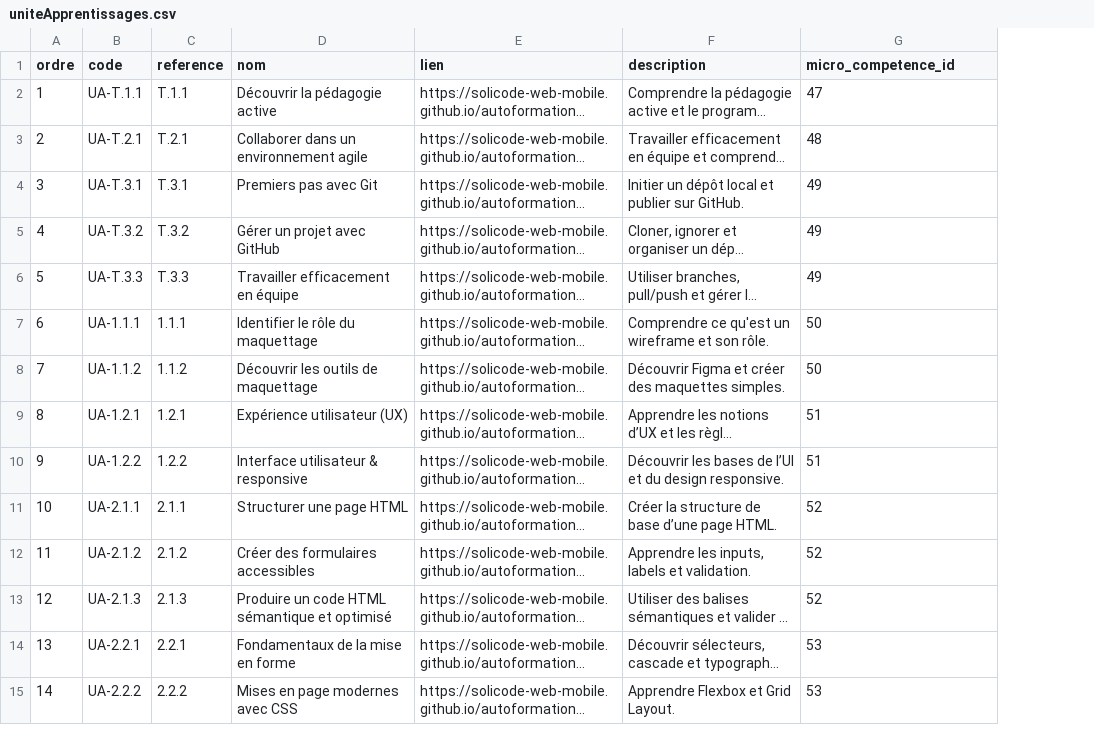
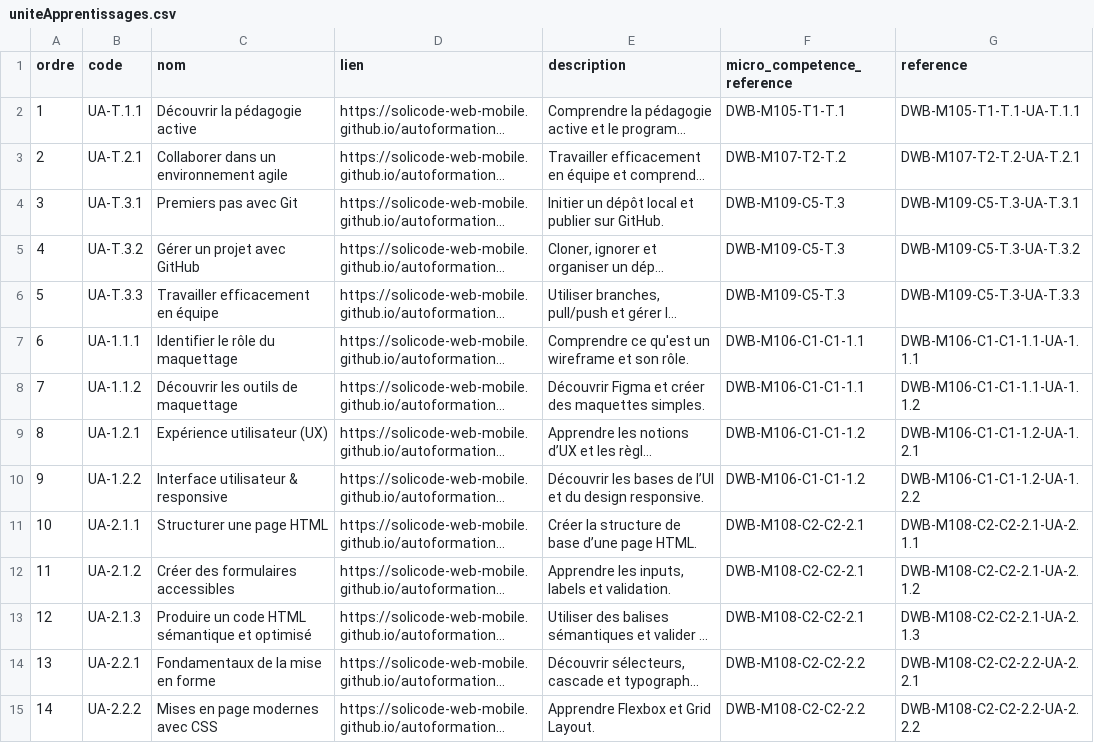
Before and after one commit to solicode-lms/app, a CSV file: modules/PkgCompetences/Database/data/uniteApprentissages.csv, drawn as a sheet; only a part is shown; long unchanged cells end in …; removed rows and columns are numbered as before the commit, all else as after; the diff covers the shown part only; the diff names each change by its address in the sheet, - before the commit and + after, or states it on an @@ line.

```diff
--- a/modules/PkgCompetences/Database/data/uniteApprentissages.csv
+++ b/modules/PkgCompetences/Database/data/uniteApprentissages.csv
-column C (reference), rows 2-15: T.1.1 | T.2.1 | T.3.1 | T.3.2 | T.3.3 | 1.1.1 | 1.1.2 | 1.2.1 | 1.2.2 | 2.1.1 | 2.1.2 | 2.1.3 | 2.2.1 | 2.2.2
+column F (micro_competence_reference), rows 2-15: DWB-M105-T1-T.1 | DWB-M107-T2-T.2 | DWB-M109-C5-T.3 | DWB-M109-C5-T.3 | DWB-M109-C5-T.3 | DWB-M106-C1-C1-1.1 | DWB-M106-C1-C1-1.1 | DWB-M106-C1-C1-1.2 | DWB-M106-C1-C1-1.2 | DWB-M108-C2-C2-2.1 | DWB-M108-C2-C2-2.1 | DWB-M108-C2-C2-2.1 | DWB-M108-C2-C2-2.2 | DWB-M108-C2-C2-2.2
-G1: micro_competence_id
+G1: reference
-G2 (reference): 47
+G2 (reference): DWB-M105-T1-T.1-UA-T.1.1
-G3 (reference): 48
+G3 (reference): DWB-M107-T2-T.2-UA-T.2.1
-G4 (reference): 49
+G4 (reference): DWB-M109-C5-T.3-UA-T.3.1
-G5 (reference): 49
+G5 (reference): DWB-M109-C5-T.3-UA-T.3.2
-G6 (reference): 49
+G6 (reference): DWB-M109-C5-T.3-UA-T.3.3
-G7 (reference): 50
+G7 (reference): DWB-M106-C1-C1-1.1-UA-1.1.1
-G8 (reference): 50
+G8 (reference): DWB-M106-C1-C1-1.1-UA-1.1.2
-G9 (reference): 51
+G9 (reference): DWB-M106-C1-C1-1.2-UA-1.2.1
-G10 (reference): 51
+G10 (reference): DWB-M106-C1-C1-1.2-UA-1.2.2
-G11 (reference): 52
+G11 (reference): DWB-M108-C2-C2-2.1-UA-2.1.1
-G12 (reference): 52
+G12 (reference): DWB-M108-C2-C2-2.1-UA-2.1.2
-G13 (reference): 52
+G13 (reference): DWB-M108-C2-C2-2.1-UA-2.1.3
-G14 (reference): 53
+G14 (reference): DWB-M108-C2-C2-2.2-UA-2.2.1
-G15 (reference): 53
+G15 (reference): DWB-M108-C2-C2-2.2-UA-2.2.2
```
Also changed, not shown: 29 edited cells elsewhere in this file, modules/PkgCompetences/Database/data/chapitres.csv, 4 other files.
